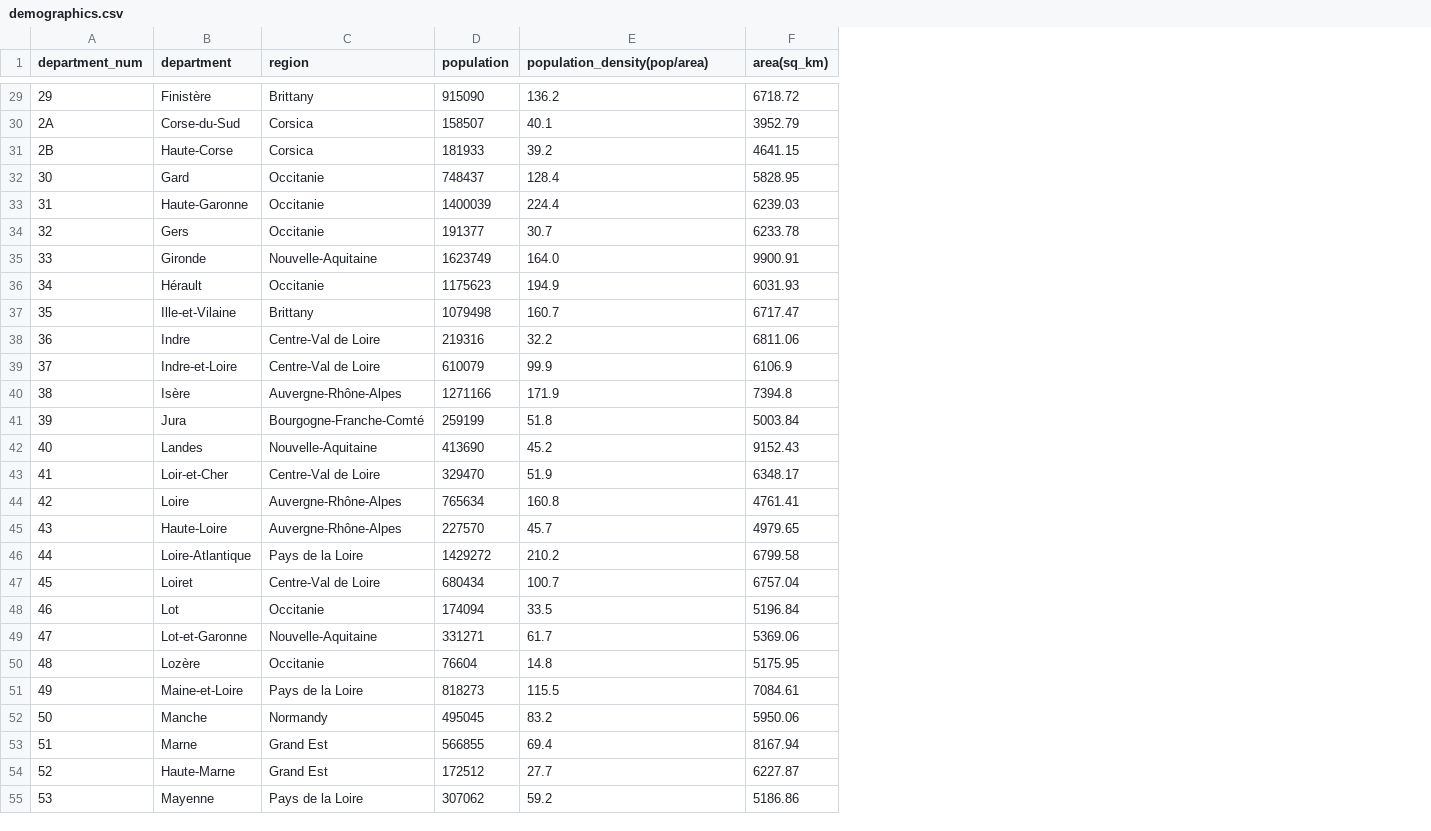
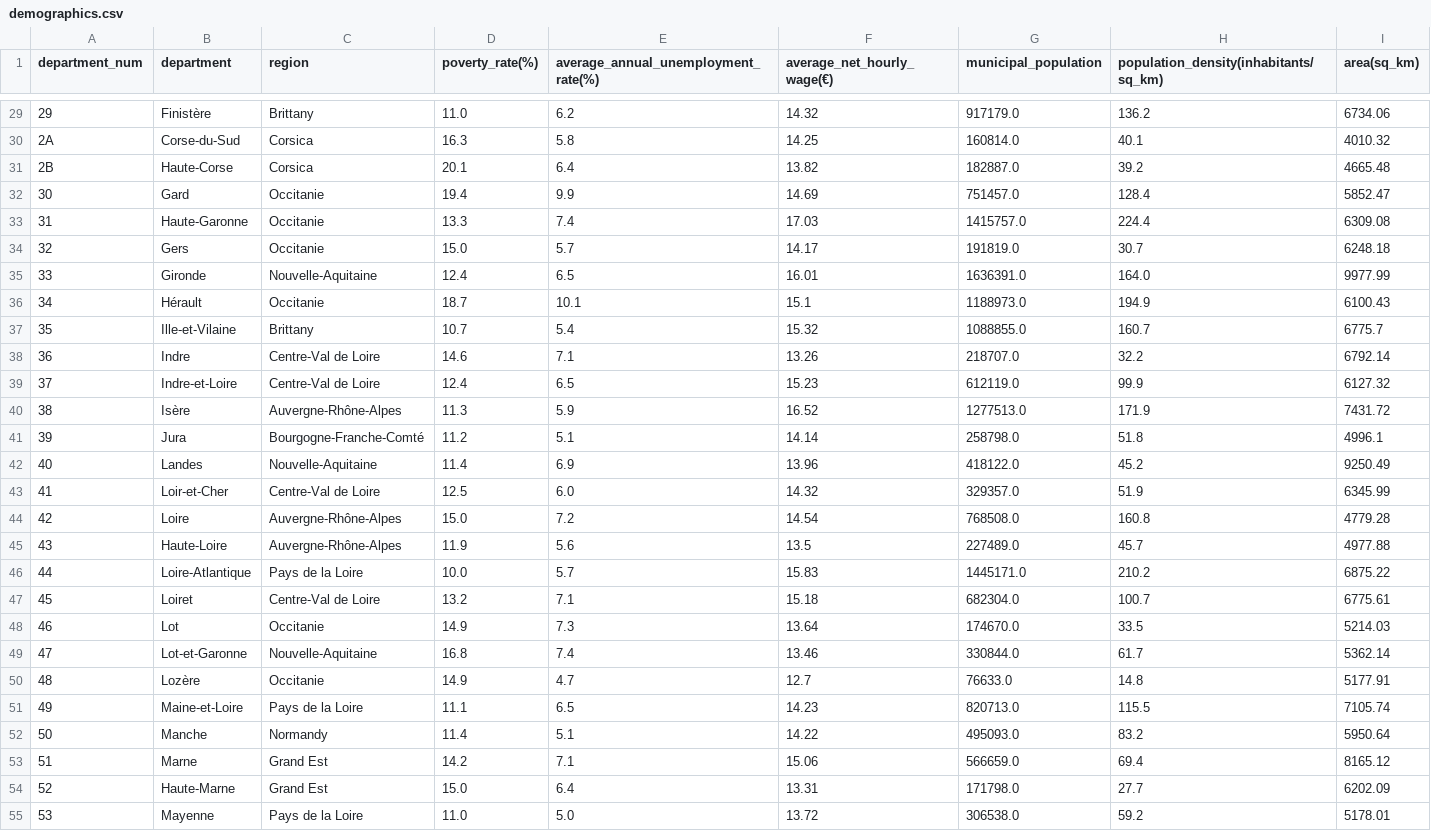
Before and after one commit to pineapple-bois/Michelin_Rated_Restaurants, a CSV file: data/France/Demographics/demographics.csv, drawn as a sheet; only a part is shown, gaps mark what is left out; removed rows and columns are numbered as before the commit, all else as after; the diff covers the shown part only; the diff names each change by its address in the sheet, - before the commit and + after, or states it on an @@ line.

```diff
--- a/data/France/Demographics/demographics.csv
+++ b/data/France/Demographics/demographics.csv
-column D (population), rows 29-55: 915090 | 158507 | 181933 | 748437 | 1400039 | 191377 | 1623749 | 1175623 | 1079498 | 219316 | 610079 | 1271166 | 259199 | 413690 | 329470 | 765634 | 227570 | 1429272 | 680434 | 174094 | 331271 | 76604 | 818273 | 495045 | 566855 | 172512 | 307062
+column D (poverty_rate(%)), rows 29-55: 11.0 | 16.3 | 20.1 | 19.4 | 13.3 | 15.0 | 12.4 | 18.7 | 10.7 | 14.6 | 12.4 | 11.3 | 11.2 | 11.4 | 12.5 | 15.0 | 11.9 | 10.0 | 13.2 | 14.9 | 16.8 | 14.9 | 11.1 | 11.4 | 14.2 | 15.0 | 11.0
+column E, row 1: average_annual_unemployment_rate(%); rows 29-55: 6.2 | 5.8 | 6.4 | 9.9 | 7.4 | 5.7 | 6.5 | 10.1 | 5.4 | 7.1 | 6.5 | 5.9 | 5.1 | 6.9 | 6.0 | 7.2 | 5.6 | 5.7 | 7.1 | 7.3 | 7.4 | 4.7 | 6.5 | 5.1 | 7.1 | 6.4 | 5.0
+column F (average_net_hourly_wage(€)), rows 29-55: 14.32 | 14.25 | 13.82 | 14.69 | 17.03 | 14.17 | 16.01 | 15.1 | 15.32 | 13.26 | 15.23 | 16.52 | 14.14 | 13.96 | 14.32 | 14.54 | 13.5 | 15.83 | 15.18 | 13.64 | 13.46 | 12.7 | 14.23 | 14.22 | 15.06 | 13.31 | 13.72
+column G (municipal_population), rows 29-55: 917179.0 | 160814.0 | 182887.0 | 751457.0 | 1415757.0 | 191819.0 | 1636391.0 | 1188973.0 | 1088855.0 | 218707.0 | 612119.0 | 1277513.0 | 258798.0 | 418122.0 | 329357.0 | 768508.0 | 227489.0 | 1445171.0 | 682304.0 | 174670.0 | 330844.0 | 76633.0 | 820713.0 | 495093.0 | 566659.0 | 171798.0 | 306538.0
-H1: population_density(pop/area)
+H1: population_density(inhabitants/sq_km)
-I29 (area(sq_km)): 6718.72
+I29 (area(sq_km)): 6734.06
-I30 (area(sq_km)): 3952.79
+I30 (area(sq_km)): 4010.32
-I31 (area(sq_km)): 4641.15
+I31 (area(sq_km)): 4665.48
-I32 (area(sq_km)): 5828.95
+I32 (area(sq_km)): 5852.47
-I33 (area(sq_km)): 6239.03
+I33 (area(sq_km)): 6309.08
-I34 (area(sq_km)): 6233.78
+I34 (area(sq_km)): 6248.18
-I35 (area(sq_km)): 9900.91
+I35 (area(sq_km)): 9977.99
-I36 (area(sq_km)): 6031.93
+I36 (area(sq_km)): 6100.43
-I37 (area(sq_km)): 6717.47
+I37 (area(sq_km)): 6775.7
-I38 (area(sq_km)): 6811.06
+I38 (area(sq_km)): 6792.14
-I39 (area(sq_km)): 6106.9
+I39 (area(sq_km)): 6127.32
-I40 (area(sq_km)): 7394.8
+I40 (area(sq_km)): 7431.72
-I41 (area(sq_km)): 5003.84
+I41 (area(sq_km)): 4996.1
-I42 (area(sq_km)): 9152.43
+I42 (area(sq_km)): 9250.49
-I43 (area(sq_km)): 6348.17
+I43 (area(sq_km)): 6345.99
-I44 (area(sq_km)): 4761.41
+I44 (area(sq_km)): 4779.28
-I45 (area(sq_km)): 4979.65
+I45 (area(sq_km)): 4977.88
-I46 (area(sq_km)): 6799.58
+I46 (area(sq_km)): 6875.22
-I47 (area(sq_km)): 6757.04
+I47 (area(sq_km)): 6775.61
-I48 (area(sq_km)): 5196.84
+I48 (area(sq_km)): 5214.03
-I49 (area(sq_km)): 5369.06
+I49 (area(sq_km)): 5362.14
-I50 (area(sq_km)): 5175.95
+I50 (area(sq_km)): 5177.91
-I51 (area(sq_km)): 7084.61
+I51 (area(sq_km)): 7105.74
-I52 (area(sq_km)): 5950.06
+I52 (area(sq_km)): 5950.64
-I53 (area(sq_km)): 8167.94
+I53 (area(sq_km)): 8165.12
-I54 (area(sq_km)): 6227.87
+I54 (area(sq_km)): 6202.09
-I55 (area(sq_km)): 5186.86
+I55 (area(sq_km)): 5178.01
```
Also changed, not shown: 70 edited cells elsewhere in this file, 4 other files.
